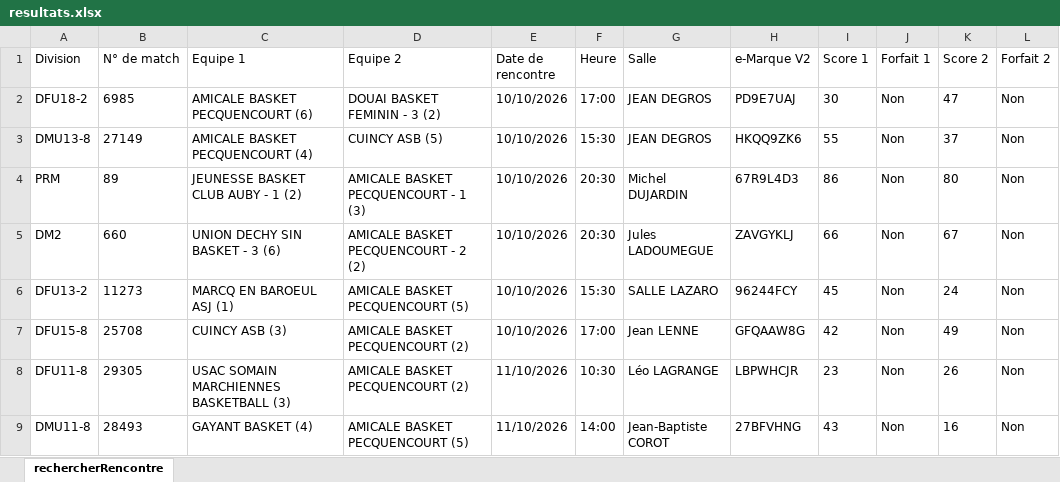
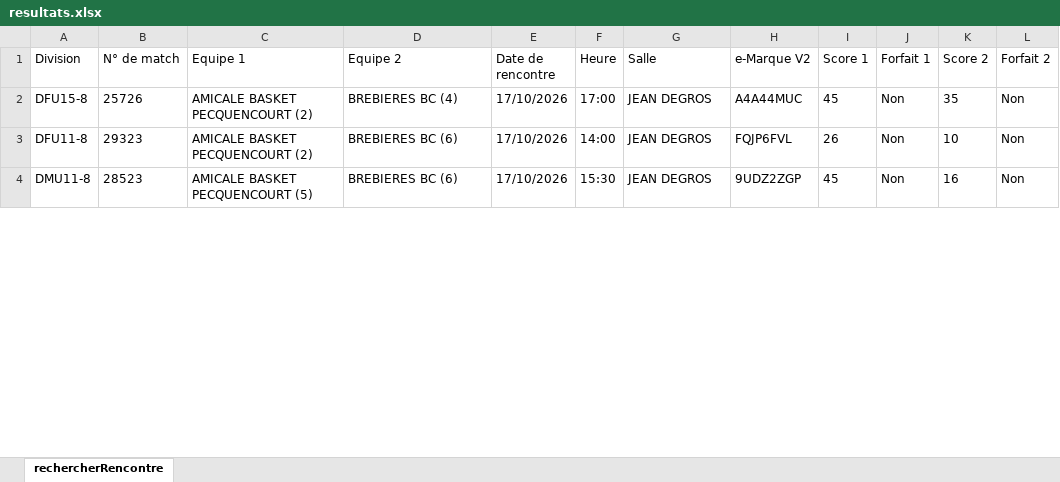
Before and after one commit to yoannvue/ABP.WebSite, an Excel workbook: data/resultats/resultats.xlsx, sheet rechercherRencontre, drawn as a sheet; only a part is shown; values as stored, in another font and other column widths than the file's, no borders; removed rows and columns are numbered as before the commit, all else as after; the diff covers the shown part only; the diff names each change by its address in the sheet, - before the commit and + after, or states it on an @@ line.

```diff
--- a/data/resultats/resultats.xlsx (sheet rechercherRencontre)
+++ b/data/resultats/resultats.xlsx (sheet rechercherRencontre)
-row 2: DFU18-2 | 6985 | AMICALE BASKET PECQUENCOURT (6) | DOUAI BASKET FEMININ - 3 (2) | 10/10/2026 | 17:00 | JEAN DEGROS | PD9E7UAJ | 30 | Non | 47 | Non
-row 3: DMU13-8 | 27149 | AMICALE BASKET PECQUENCOURT (4) | CUINCY ASB (5) | 10/10/2026 | 15:30 | JEAN DEGROS | HKQQ9ZK6 | 55 | Non | 37 | Non
-row 4: PRM | 89 | JEUNESSE BASKET CLUB AUBY - 1 (2) | AMICALE BASKET PECQUENCOURT - 1 (3) | 10/10/2026 | 20:30 | Michel DUJARDIN | 67R9L4D3 | 86 | Non | 80 | Non
-row 5: DM2 | 660 | UNION DECHY SIN BASKET - 3 (6) | AMICALE BASKET PECQUENCOURT - 2 (2) | 10/10/2026 | 20:30 | Jules LADOUMEGUE | ZAVGYKLJ | 66 | Non | 67 | Non
-row 6: DFU13-2 | 11273 | MARCQ EN BAROEUL ASJ (1) | AMICALE BASKET PECQUENCOURT (5) | 10/10/2026 | 15:30 | SALLE LAZARO | 96244FCY | 45 | Non | 24 | Non
-B2 (N° de match): 25708
+B2 (N° de match): 25726
-C2 (Equipe 1): CUINCY ASB (3)
+C2 (Equipe 1): AMICALE BASKET PECQUENCOURT (2)
-D2 (Equipe 2): AMICALE BASKET PECQUENCOURT (2)
+D2 (Equipe 2): BREBIERES BC (4)
-E2 (Date de rencontre): 10/10/2026
+E2 (Date de rencontre): 17/10/2026
-G2 (Salle): Jean LENNE
+G2 (Salle): JEAN DEGROS
-H2 (e-Marque V2): GFQAAW8G
+H2 (e-Marque V2): A4A44MUC
-I2 (Score 1): 42
+I2 (Score 1): 45
-K2 (Score 2): 49
+K2 (Score 2): 35
-B3 (N° de match): 29305
+B3 (N° de match): 29323
-C3 (Equipe 1): USAC SOMAIN MARCHIENNES BASKETBALL (3)
+C3 (Equipe 1): AMICALE BASKET PECQUENCOURT (2)
-D3 (Equipe 2): AMICALE BASKET PECQUENCOURT (2)
+D3 (Equipe 2): BREBIERES BC (6)
-E3:E4 (Date de rencontre): 11/10/2026
+E3:E4 (Date de rencontre): 17/10/2026
-F3 (Heure): 10:30
+F3 (Heure): 14:00
-G3 (Salle): Léo LAGRANGE
+G3 (Salle): JEAN DEGROS
-H3 (e-Marque V2): LBPWHCJR
+H3 (e-Marque V2): FQJP6FVL
-I3 (Score 1): 23
+I3 (Score 1): 26
-K3 (Score 2): 26
+K3 (Score 2): 10
-B4 (N° de match): 28493
+B4 (N° de match): 28523
-C4 (Equipe 1): GAYANT BASKET (4)
+C4 (Equipe 1): AMICALE BASKET PECQUENCOURT (5)
-D4 (Equipe 2): AMICALE BASKET PECQUENCOURT (5)
+D4 (Equipe 2): BREBIERES BC (6)
-F4 (Heure): 14:00
+F4 (Heure): 15:30
-G4 (Salle): Jean-Baptiste COROT
+G4 (Salle): JEAN DEGROS
-H4 (e-Marque V2): 27BFVHNG
+H4 (e-Marque V2): 9UDZ2ZGP
-I4 (Score 1): 43
+I4 (Score 1): 45
```
Also changed, not shown: 6 added rows, 2 removed rows and 26 edited cells elsewhere in this sheet, 49 other files.
